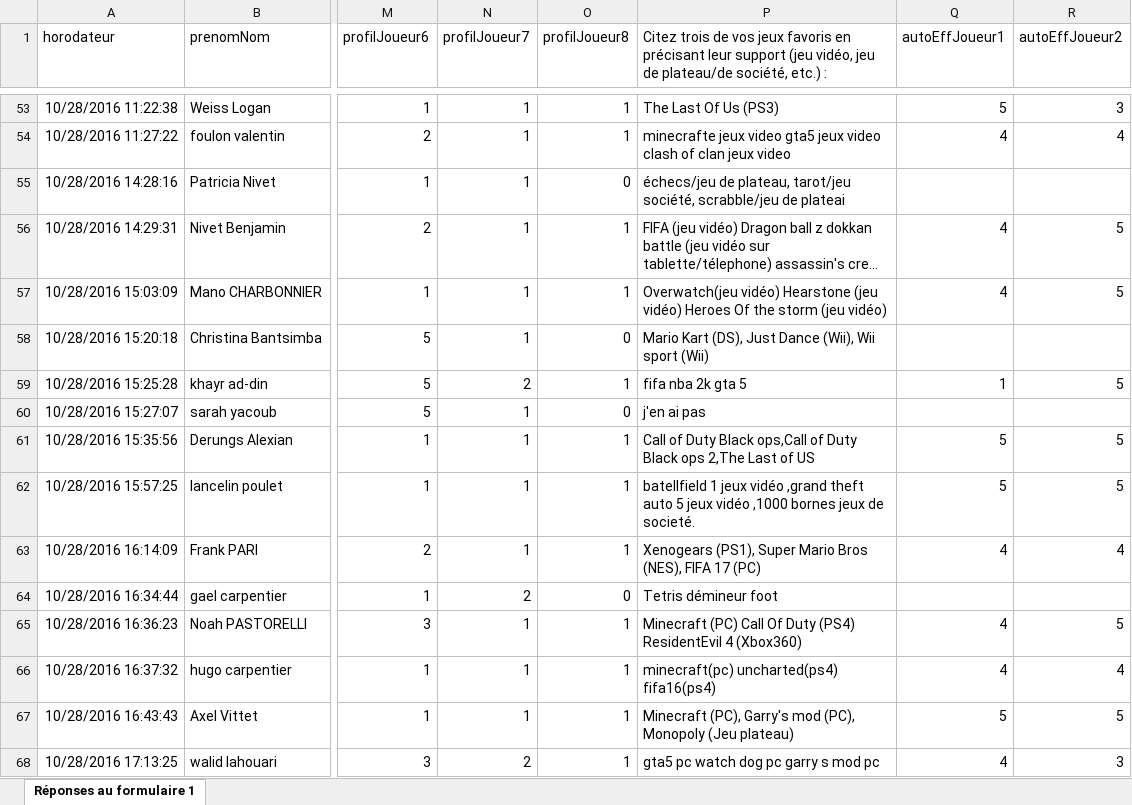
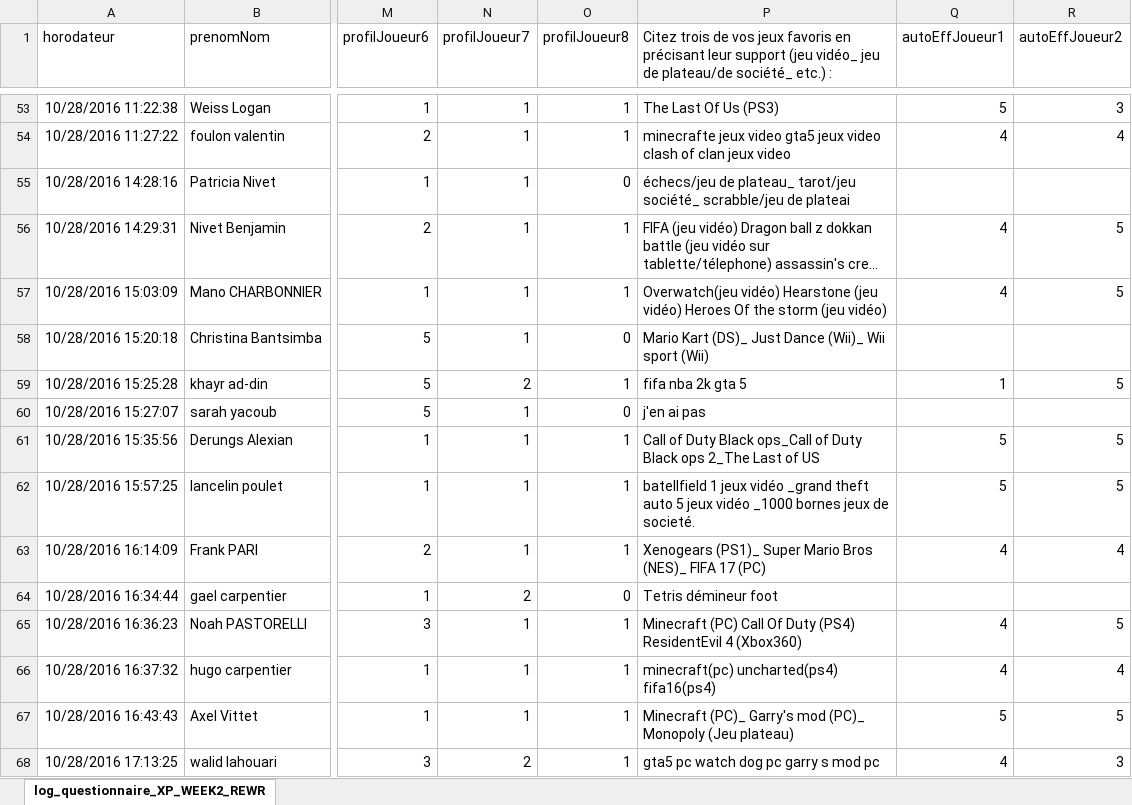
Before and after one commit to thomascconstant/sorcerer, an Excel workbook: xp/log_questionnaire_XP_WEEK2_REWRITED.xlsx, sheet log_questionnaire_XP_WEEK2_REWR, drawn as a sheet; only a part is shown, gaps mark what is left out; long unchanged cells end in …; values as stored, in another font and other column widths than the file's, no borders; the diff covers the shown part only; the diff names each change by its address in the sheet, - before the commit and + after, or states it on an @@ line.

```diff
--- a/xp/log_questionnaire_XP_WEEK2_REWRITED.xlsx (sheet log_questionnaire_XP_WEEK2_REWR)
+++ b/xp/log_questionnaire_XP_WEEK2_REWRITED.xlsx (sheet log_questionnaire_XP_WEEK2_REWR)
-sheet tab: Réponses au formulaire 1
+sheet tab: log_questionnaire_XP_WEEK2_REWR
-P1: …support (jeu vidéo, jeu de plateau/de société, etc.) :
+P1: …support (jeu vidéo_ jeu de plateau/de société_ etc.) :
-P55: échecs/jeu de plateau, tarot/jeu société, scrabble/jeu de…
+P55: échecs/jeu de plateau_ tarot/jeu société_ scrabble/jeu de…
-P58: Mario Kart (DS), Just Dance (Wii), Wii sport…
+P58: Mario Kart (DS)_ Just Dance (Wii)_ Wii sport…
-P61: …Duty Black ops,Call of Duty Black ops 2,The Last of…
+P61: …Duty Black ops_Call of Duty Black ops 2_The Last of…
-P62: …jeux vidéo ,grand theft auto 5 jeux vidéo ,1000 bornes jeux…
+P62: …jeux vidéo _grand theft auto 5 jeux vidéo _1000 bornes jeux…
-P63: Xenogears (PS1), Super Mario Bros (NES), FIFA 17…
+P63: Xenogears (PS1)_ Super Mario Bros (NES)_ FIFA 17…
-P67: Minecraft (PC), Garry's mod (PC), Monopoly (Jeu…
+P67: Minecraft (PC)_ Garry's mod (PC)_ Monopoly (Jeu…
```
Also changed, not shown: 32 edited cells elsewhere in this sheet, xp/log_questionnaire_XP_WEEK2_EXPLAINED.xlsx, 1 other file.
